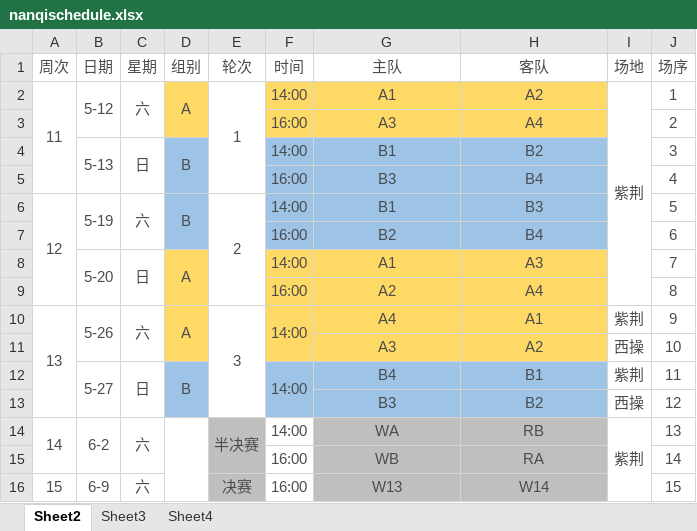
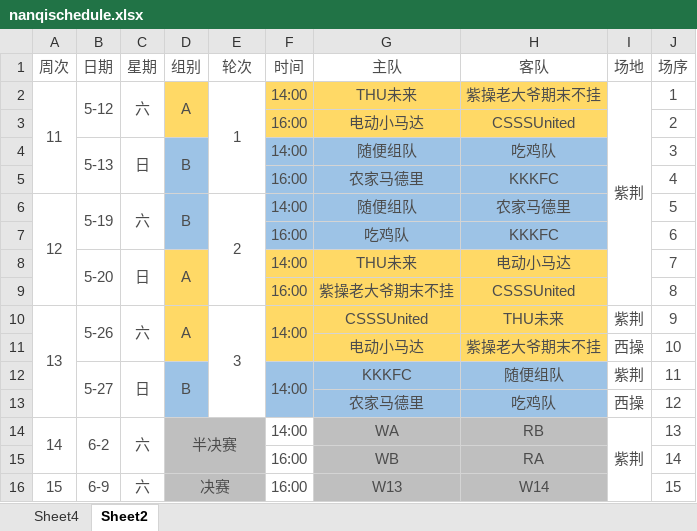
Before and after one commit to xyz961014/MatchAll, an Excel workbook: TUFA/nanqischedule.xlsx, sheet Sheet2, drawn as a sheet; values as stored, in another font and other column widths than the file's, no borders; the diff names each change by its address in the sheet, - before the commit and + after, or states it on an @@ line.

```diff
--- a/TUFA/nanqischedule.xlsx (sheet Sheet2)
+++ b/TUFA/nanqischedule.xlsx (sheet Sheet2)
-sheet tab: Sheet3
@@ sheet tab order changed: Sheet4 | Sheet2 @@
-G2 (主队): A1
+G2 (主队): THU未来
-H2 (客队): A2
+H2 (客队): 紫操老大爷期末不挂
-G3 (主队): A3
+G3 (主队): 电动小马达
-H3 (客队): A4
+H3 (客队): CSSSUnited
-G4 (主队): B1
+G4 (主队): 随便组队
-H4 (客队): B2
+H4 (客队): 吃鸡队
-G5 (主队): B3
+G5 (主队): 农家马德里
-H5 (客队): B4
+H5 (客队): KKKFC
-G6 (主队): B1
+G6 (主队): 随便组队
-H6 (客队): B3
+H6 (客队): 农家马德里
-G7 (主队): B2
+G7 (主队): 吃鸡队
-H7 (客队): B4
+H7 (客队): KKKFC
-G8 (主队): A1
+G8 (主队): THU未来
-H8 (客队): A3
+H8 (客队): 电动小马达
-G9 (主队): A2
+G9 (主队): 紫操老大爷期末不挂
-H9 (客队): A4
+H9 (客队): CSSSUnited
-G10 (主队): A4
+G10 (主队): CSSSUnited
-H10 (客队): A1
+H10 (客队): THU未来
-G11 (主队): A3
+G11 (主队): 电动小马达
-H11 (客队): A2
+H11 (客队): 紫操老大爷期末不挂
-G12 (主队): B4
+G12 (主队): KKKFC
-H12 (客队): B1
+H12 (客队): 随便组队
-G13 (主队): B3
+G13 (主队): 农家马德里
-H13 (客队): B2
+H13 (客队): 吃鸡队
-D14 (组别): (empty)
+D14 (组别): 半决赛
-D14:D16 fill: none
+D14:D16 fill: #BFBFBF
-D14:D16 merged
+D14:E15 merged
-E14 (轮次): 半决赛
+E14 (轮次): (empty)
-E14:E15 merged
-D16 (组别): (empty)
+D16 (组别): 决赛
+D16:E16 merged
-E16 (轮次): 决赛
+E16 (轮次): (empty)
```
Also changed, not shown: sheet Sheet4, 4 other files.
